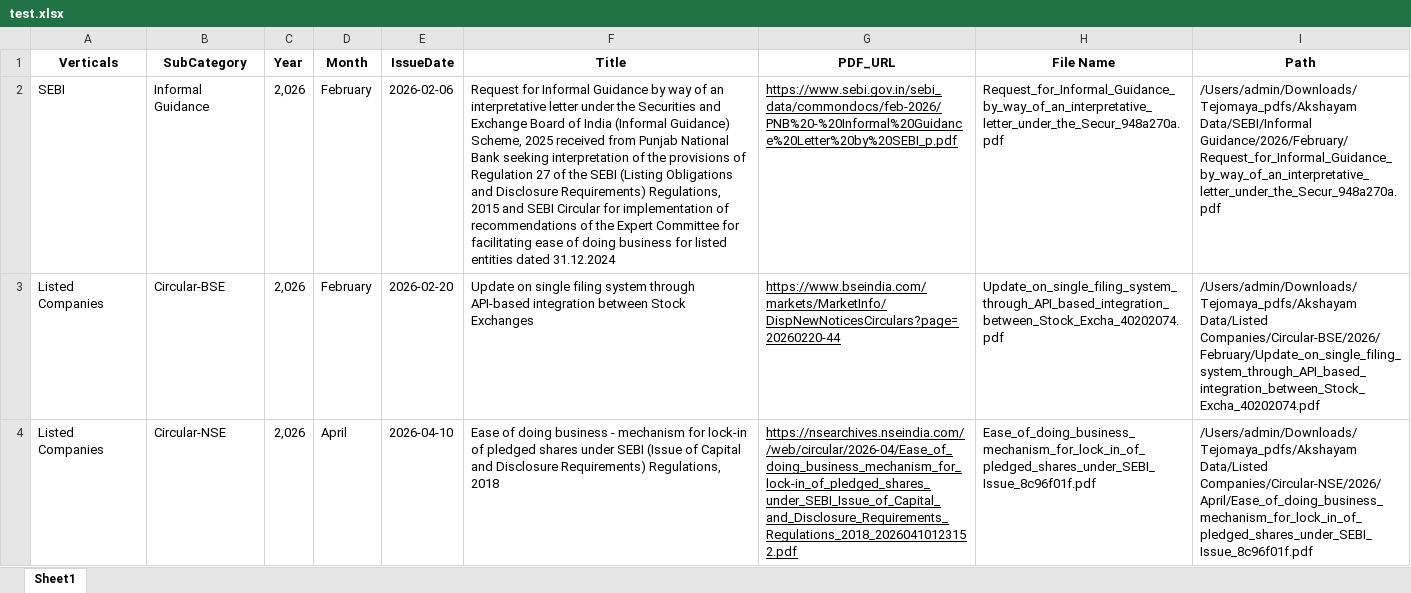
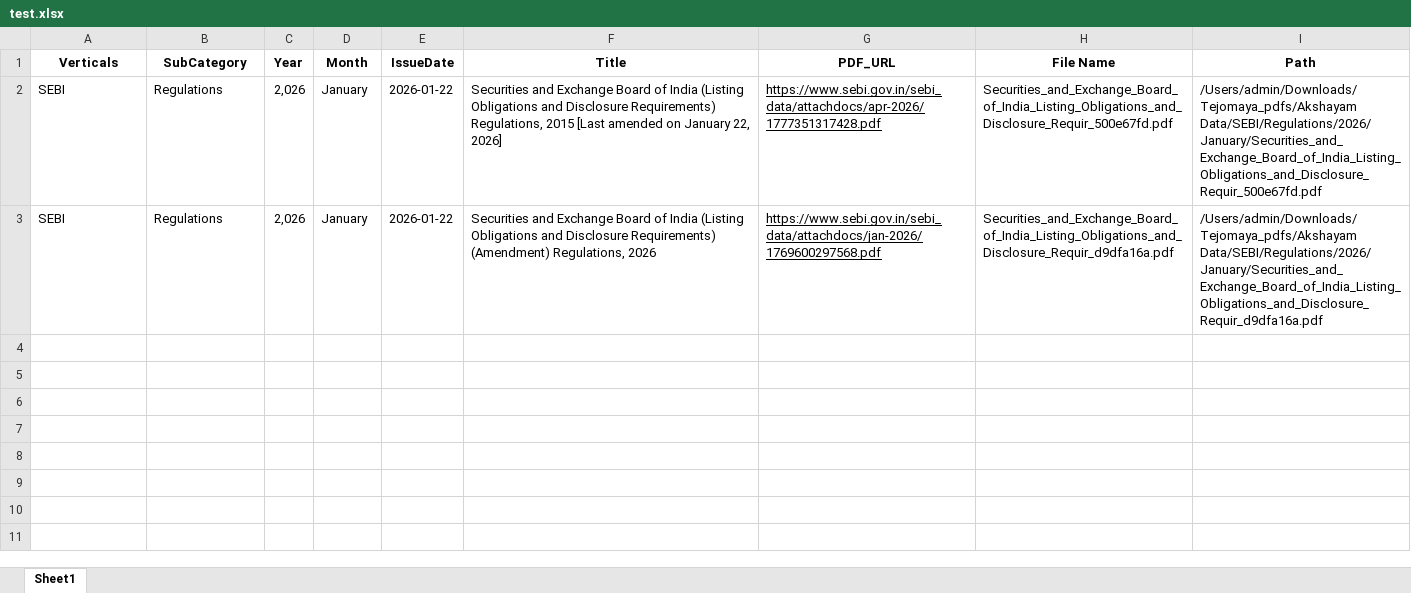
Before and after one commit to Indumatibv/Newsletters, an Excel workbook: Pravartiya/data/test.xlsx, sheet Sheet1, drawn as a sheet; values as stored, in another font and other column widths than the file's, no borders; removed rows and columns are numbered as before the commit, all else as after; the diff names each change by its address in the sheet, - before the commit and + after, or states it on an @@ line.

Commit message:
pipeline for one regulation pdf

```diff
--- a/Pravartiya/data/test.xlsx (sheet Sheet1)
+++ b/Pravartiya/data/test.xlsx (sheet Sheet1)
+row 2: SEBI | Regulations | 2,026 | January | 2026-01-22 | Securities and Exchange Board of India (Listing Obligations and Disclosure Requirements) Regulations, 2015 [Last amended on January 22, 2026] | https://www.sebi.gov.in/sebi_data/attachdocs/apr-2026/1777351317428.pdf | Securities_and_Exchange_Board_of_India_Listing_Obligations_and_Disclosure_Requir_500e67fd.pdf | /Users/admin/Downloads/Tejomaya_pdfs/Akshayam Data/SEBI/Regulations/2026/January/Securities_and_Exchange_Board_of_India_Listing_Obligations_and_Disclosure_Requir_500e67fd.pdf
-B3 (SubCategory): Informal Guidance
+B3 (SubCategory): Regulations
-D3 (Month): February
+D3 (Month): January
-E3 (IssueDate): 2026-02-06
+E3 (IssueDate): 2026-01-22
-F3 (Title): Request for Informal Guidance by way of an interpretative letter under the Securities and Exchange Board of India (Informal Guidance) Scheme, 2025 received from Punjab National Bank seeking interpretation of the provisions of Regulation 27 of the SEBI (Listing Obligations and Disclosure Requirements) Regulations, 2015 and SEBI Circular for implementation of recommendations of the Expert Committee for facilitating ease of doing business for listed entities dated 31.12.2024
+F3 (Title): Securities and Exchange Board of India (Listing Obligations and Disclosure Requirements) (Amendment) Regulations, 2026
-G3 (PDF_URL): https://www.sebi.gov.in/sebi_data/commondocs/feb-2026/PNB%20-%20Informal%20Guidance%20Letter%20by%20SEBI_p.pdf
+G3 (PDF_URL): https://www.sebi.gov.in/sebi_data/attachdocs/jan-2026/1769600297568.pdf
-H3 (File Name): Request_for_Informal_Guidance_by_way_of_an_interpretative_letter_under_the_Secur_948a270a.pdf
+H3 (File Name): Securities_and_Exchange_Board_of_India_Listing_Obligations_and_Disclosure_Requir_d9dfa16a.pdf
-I3 (Path): /Users/admin/Downloads/Tejomaya_pdfs/Akshayam Data/SEBI/Informal Guidance/2026/February/Request_for_Informal_Guidance_by_way_of_an_interpretative_letter_under_the_Secur_948a270a.pdf
+I3 (Path): /Users/admin/Downloads/Tejomaya_pdfs/Akshayam Data/SEBI/Regulations/2026/January/Securities_and_Exchange_Board_of_India_Listing_Obligations_and_Disclosure_Requir_d9dfa16a.pdf
-row 3: Listed Companies | Circular-BSE | 2,026 | February | 2026-02-20 | Update on single filing system through API-based integration between Stock Exchanges | https://www.bseindia.com/markets/MarketInfo/DispNewNoticesCirculars?page=20260220-44 | Update_on_single_filing_system_through_API_based_integration_between_Stock_Excha_40202074.pdf | /Users/admin/Downloads/Tejomaya_pdfs/Akshayam Data/Listed Companies/Circular-BSE/2026/February/Update_on_single_filing_system_through_API_based_integration_between_Stock_Excha_40202074.pdf
-row 4: Listed Companies | Circular-NSE | 2,026 | April | 2026-04-10 | Ease of doing business - mechanism for lock-in of pledged shares under SEBI (Issue of Capital and Disclosure Requirements) Regulations, 2018 | https://nsearchives.nseindia.com//web/circular/2026-04/Ease_of_doing_business_mechanism_for_lock-in_of_pledged_shares_under_SEBI_Issue_of_Capital_and_Disclosure_Requirements_Regulations_2018_20260410123152.pdf | Ease_of_doing_business_mechanism_for_lock_in_of_pledged_shares_under_SEBI_Issue_8c96f01f.pdf | /Users/admin/Downloads/Tejomaya_pdfs/Akshayam Data/Listed Companies/Circular-NSE/2026/April/Ease_of_doing_business_mechanism_for_lock_in_of_pledged_shares_under_SEBI_Issue_8c96f01f.pdf
```
Also changed, not shown: Pravartiya/data/Links.xlsx, 31 other files.
